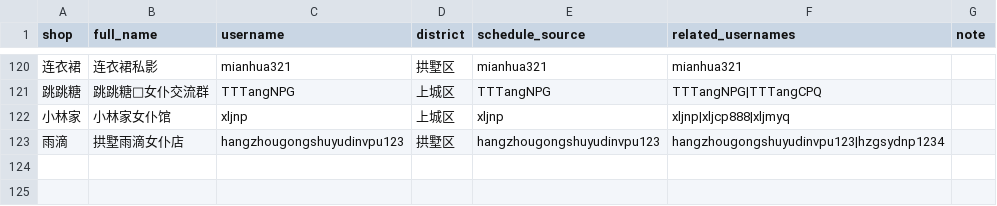
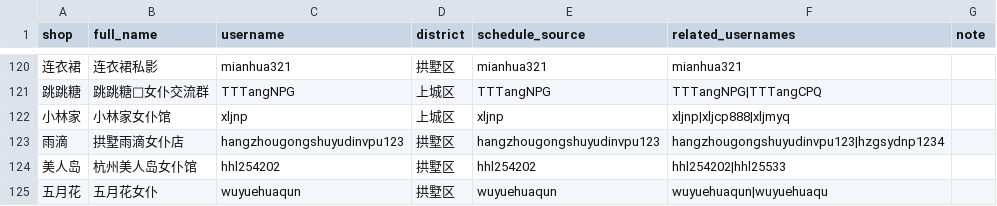
Before and after one commit to qiqi598/nvpuribao, a CSV file: data/shops.csv, drawn as a sheet; only a part is shown, gaps mark what is left out; the diff names each change by its address in the sheet, - before the commit and + after, or states it on an @@ line.

Commit message:
data: auto sync 2026-03-30 19:10 CST

```diff
--- a/data/shops.csv
+++ b/data/shops.csv
+row 124: 美人岛 | 杭州美人岛女仆馆 | hhl254202 | 拱墅区 | hhl254202 | hhl254202|hhl25533
+row 125: 五月花 | 五月花女仆 | wuyuehuaqun | 拱墅区 | wuyuehuaqun | wuyuehuaqun|wuyuehuaqu
```
